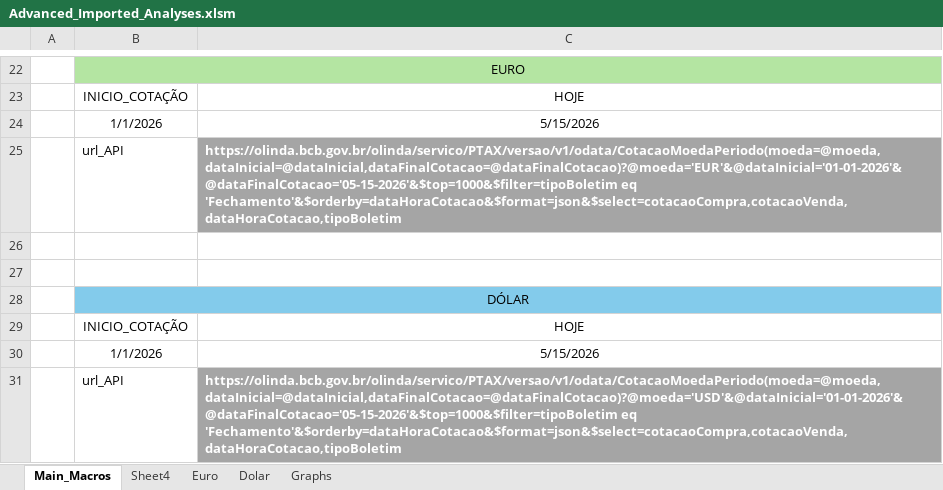
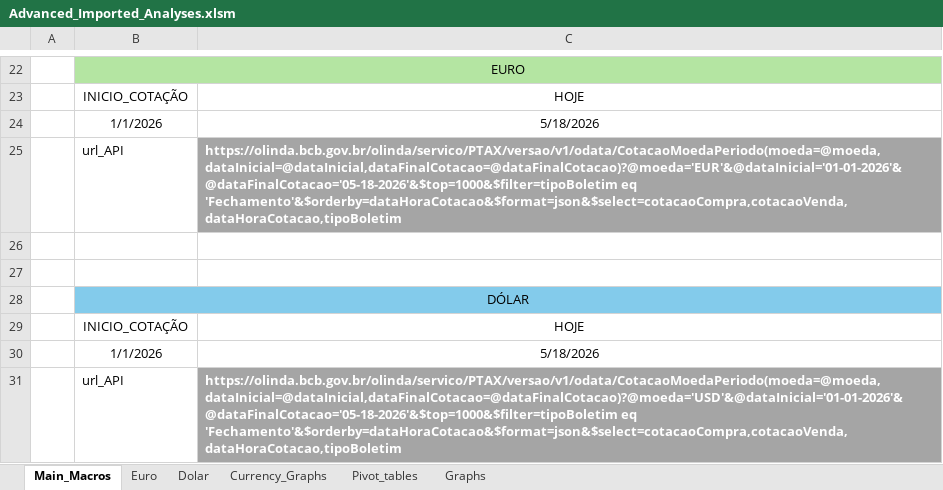
Before and after one commit to Ricardo-argus/observatorio_cambio, an Excel workbook: excel_analyses/Advanced_Imported_Analyses.xlsm, sheet Main_Macros, drawn as a sheet; only a part is shown, gaps mark what is left out; values as stored, in another font and other column widths than the file's, no borders; charts and pictures not drawn; the diff names each change by its address in the sheet, - before the commit and + after, or states it on an @@ line.

Commit message:
add simple pivottable analyses

```diff
--- a/excel_analyses/Advanced_Imported_Analyses.xlsm (sheet Main_Macros)
+++ b/excel_analyses/Advanced_Imported_Analyses.xlsm (sheet Main_Macros)
-sheet tab: Sheet4
+sheet tab: Currency_Graphs
+sheet tab: Pivot_tables
@@ sheet tab order changed: Main_Macros | Euro | Dolar | Currency_Graphs | Pivot_tables | Graphs @@
-C24: 5/15/2026
+C24: 5/18/2026
-C25: https://olinda.bcb.gov.br/olinda/servico/PTAX/versao/v1/odata/CotacaoMoedaPeriodo(moeda=@moeda,dataInicial=@dataInicial,dataFinalCotacao=@dataFinalCotacao)?@moeda='EUR'&@dataInicial='01-01-2026'&@dataFinalCotacao='05-15-2026'&$top=1000&$filter=tipoBoletim eq 'Fechamento'&$orderby=dataHoraCotacao&$format=json&$select=cotacaoCompra,cotacaoVenda,dataHoraCotacao,tipoBoletim
+C25: https://olinda.bcb.gov.br/olinda/servico/PTAX/versao/v1/odata/CotacaoMoedaPeriodo(moeda=@moeda,dataInicial=@dataInicial,dataFinalCotacao=@dataFinalCotacao)?@moeda='EUR'&@dataInicial='01-01-2026'&@dataFinalCotacao='05-18-2026'&$top=1000&$filter=tipoBoletim eq 'Fechamento'&$orderby=dataHoraCotacao&$format=json&$select=cotacaoCompra,cotacaoVenda,dataHoraCotacao,tipoBoletim
-C30: 5/15/2026
+C30: 5/18/2026
-C31: https://olinda.bcb.gov.br/olinda/servico/PTAX/versao/v1/odata/CotacaoMoedaPeriodo(moeda=@moeda,dataInicial=@dataInicial,dataFinalCotacao=@dataFinalCotacao)?@moeda='USD'&@dataInicial='01-01-2026'&@dataFinalCotacao='05-15-2026'&$top=1000&$filter=tipoBoletim eq 'Fechamento'&$orderby=dataHoraCotacao&$format=json&$select=cotacaoCompra,cotacaoVenda,dataHoraCotacao,tipoBoletim
+C31: https://olinda.bcb.gov.br/olinda/servico/PTAX/versao/v1/odata/CotacaoMoedaPeriodo(moeda=@moeda,dataInicial=@dataInicial,dataFinalCotacao=@dataFinalCotacao)?@moeda='USD'&@dataInicial='01-01-2026'&@dataFinalCotacao='05-18-2026'&$top=1000&$filter=tipoBoletim eq 'Fechamento'&$orderby=dataHoraCotacao&$format=json&$select=cotacaoCompra,cotacaoVenda,dataHoraCotacao,tipoBoletim
```
Also changed, not shown: sheet Currency_Graphs, sheet Euro, sheet Dolar, charts or pictures, 2 other files.
